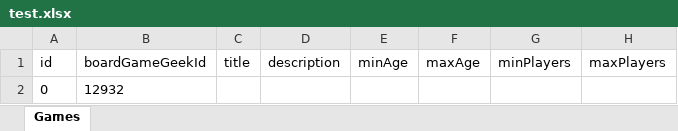
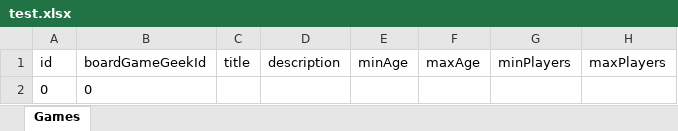
Before and after one commit to hktari/kul-ludek-game-collection-manager, an Excel workbook: output/test.xlsx, sheet Games, drawn as a sheet; only a part is shown; values as stored, in another font and other column widths than the file's, no borders; the diff names each change by its address in the sheet, - before the commit and + after, or states it on an @@ line.

Commit message:
add readInSpreadsheet tests and implementation

```diff
--- a/output/test.xlsx (sheet Games)
+++ b/output/test.xlsx (sheet Games)
-B2 (boardGameGeekId): 12932
+B2 (boardGameGeekId): 0
```
Also changed, not shown: test.xlsx, 2 other files.
